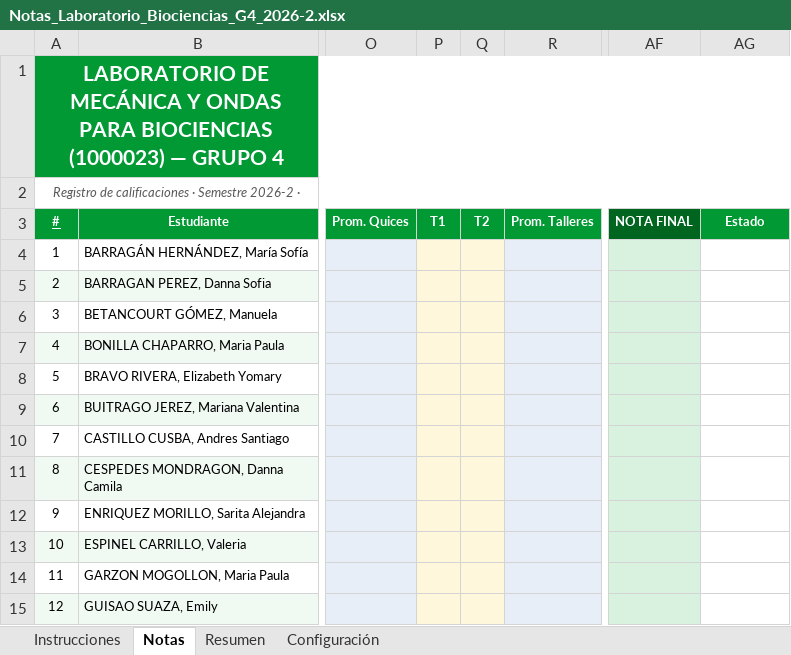
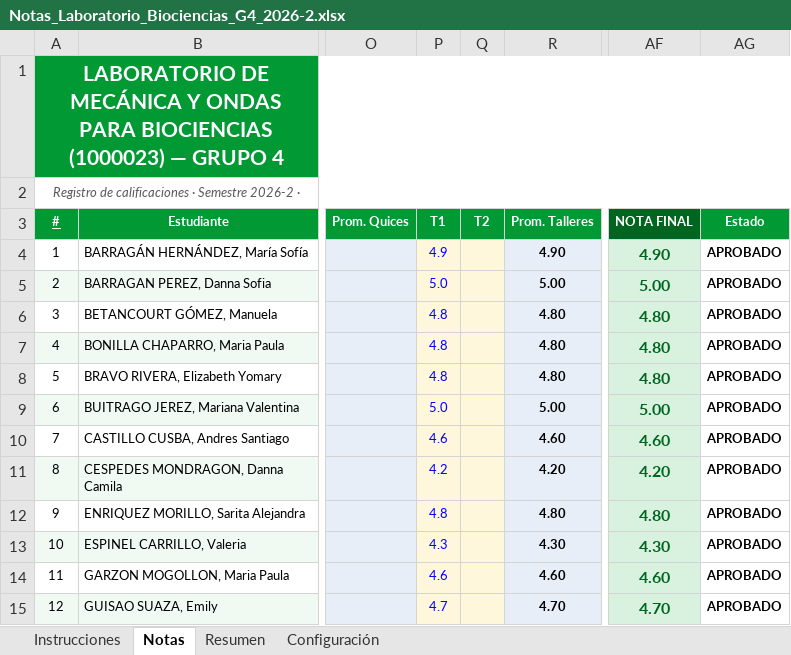
Before and after one commit to Miguel-Perdomo/Auxiliar_docente_UNAL, an Excel workbook: Laboratorio_de_mecanica_y_ondas_para_biociencias_2026-2/Notas/Notas_Laboratorio_Biociencias_G4_2026-2.xlsx, sheet Notas, drawn as a sheet; only a part is shown, gaps mark what is left out; values as stored, in another font and other column widths than the file's, no borders; conditional formats not drawn; the diff covers the shown part only; the diff names each change by its address in the sheet, - before the commit and + after, or states it on an @@ line.

```diff
--- a/Laboratorio_de_mecanica_y_ondas_para_biociencias_2026-2/Notas/Notas_Laboratorio_Biociencias_G4_2026-2.xlsx (sheet Notas)
+++ b/Laboratorio_de_mecanica_y_ondas_para_biociencias_2026-2/Notas/Notas_Laboratorio_Biociencias_G4_2026-2.xlsx (sheet Notas)
-P4 (T1): (empty)
+P4 (T1): 4.9
-R4 (Prom. Talleres): (empty)
+R4 (Prom. Talleres): 4.90
-AF4 (NOTA FINAL): (empty)
+AF4 (NOTA FINAL): 4.90
-AG4:AG15 (Estado): (empty)
+AG4:AG15 (Estado): APROBADO
-P5 (T1): (empty)
+P5 (T1): 5.0
-R5 (Prom. Talleres): (empty)
+R5 (Prom. Talleres): 5.00
-AF5 (NOTA FINAL): (empty)
+AF5 (NOTA FINAL): 5.00
-P6:P8 (T1): (empty)
+P6:P8 (T1): 4.8
-R6:R8 (Prom. Talleres): (empty)
+R6:R8 (Prom. Talleres): 4.80
-AF6:AF8 (NOTA FINAL): (empty)
+AF6:AF8 (NOTA FINAL): 4.80
-P9 (T1): (empty)
+P9 (T1): 5.0
-R9 (Prom. Talleres): (empty)
+R9 (Prom. Talleres): 5.00
-AF9 (NOTA FINAL): (empty)
+AF9 (NOTA FINAL): 5.00
-P10 (T1): (empty)
+P10 (T1): 4.6
-R10 (Prom. Talleres): (empty)
+R10 (Prom. Talleres): 4.60
-AF10 (NOTA FINAL): (empty)
+AF10 (NOTA FINAL): 4.60
-P11 (T1): (empty)
+P11 (T1): 4.2
-R11 (Prom. Talleres): (empty)
+R11 (Prom. Talleres): 4.20
-AF11 (NOTA FINAL): (empty)
+AF11 (NOTA FINAL): 4.20
-P12 (T1): (empty)
+P12 (T1): 4.8
-R12 (Prom. Talleres): (empty)
+R12 (Prom. Talleres): 4.80
-AF12 (NOTA FINAL): (empty)
+AF12 (NOTA FINAL): 4.80
-P13 (T1): (empty)
+P13 (T1): 4.3
-R13 (Prom. Talleres): (empty)
+R13 (Prom. Talleres): 4.30
-AF13 (NOTA FINAL): (empty)
+AF13 (NOTA FINAL): 4.30
-P14 (T1): (empty)
+P14 (T1): 4.6
-R14 (Prom. Talleres): (empty)
+R14 (Prom. Talleres): 4.60
-AF14 (NOTA FINAL): (empty)
+AF14 (NOTA FINAL): 4.60
-P15 (T1): (empty)
+P15 (T1): 4.7
-R15 (Prom. Talleres): (empty)
+R15 (Prom. Talleres): 4.70
-AF15 (NOTA FINAL): (empty)
+AF15 (NOTA FINAL): 4.70
```
Also changed, not shown: 1 added row, 1 removed row, 80 edited cells and cell formats elsewhere in this sheet, sheet Resumen, formulas that keep their value, 8 other files.
